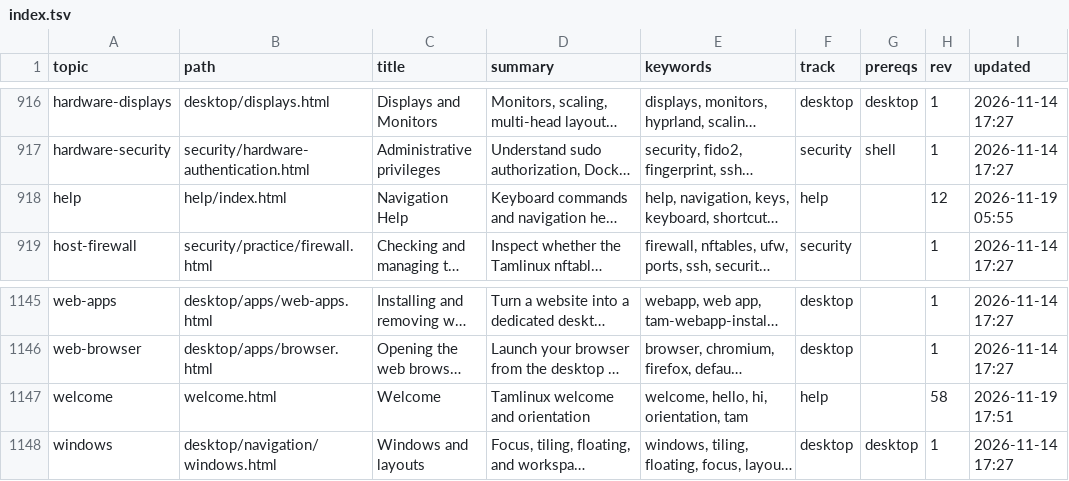
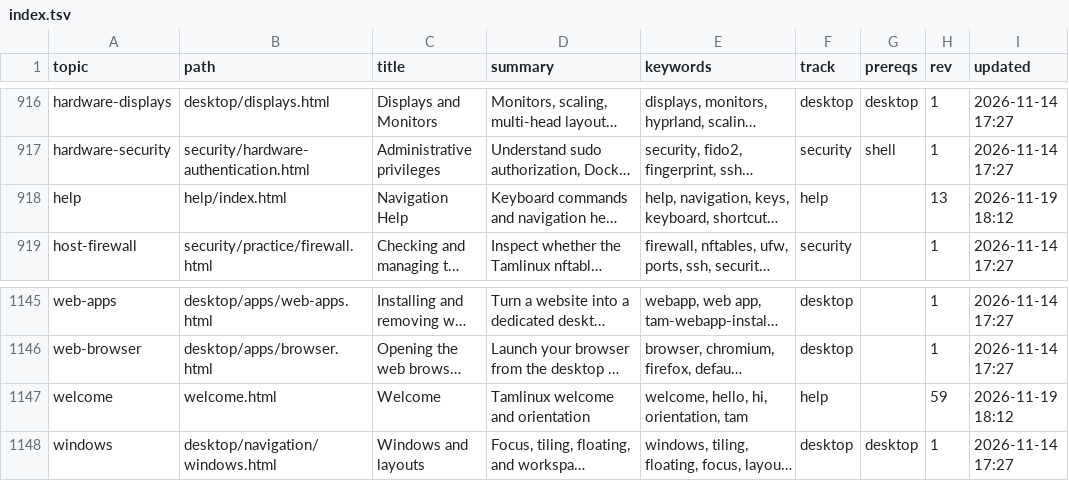
Before and after one commit to greenermoose/tam, a TSV file: knowledge/index.tsv, drawn as a sheet; only a part is shown, gaps mark what is left out; long unchanged cells end in …; the diff names each change by its address in the sheet, - before the commit and + after, or states it on an @@ line.

Commit message:
Refresh corpus index revisions after 74d078e

```diff
--- a/knowledge/index.tsv
+++ b/knowledge/index.tsv
-H918 (rev): 12
+H918 (rev): 13
-I918 (updated): 2026-11-19 05:55
+I918 (updated): 2026-11-19 18:12
-H1147 (rev): 58
+H1147 (rev): 59
-I1147 (updated): 2026-11-19 17:51
+I1147 (updated): 2026-11-19 18:12
```
Also changed, not shown: 1 other file.
